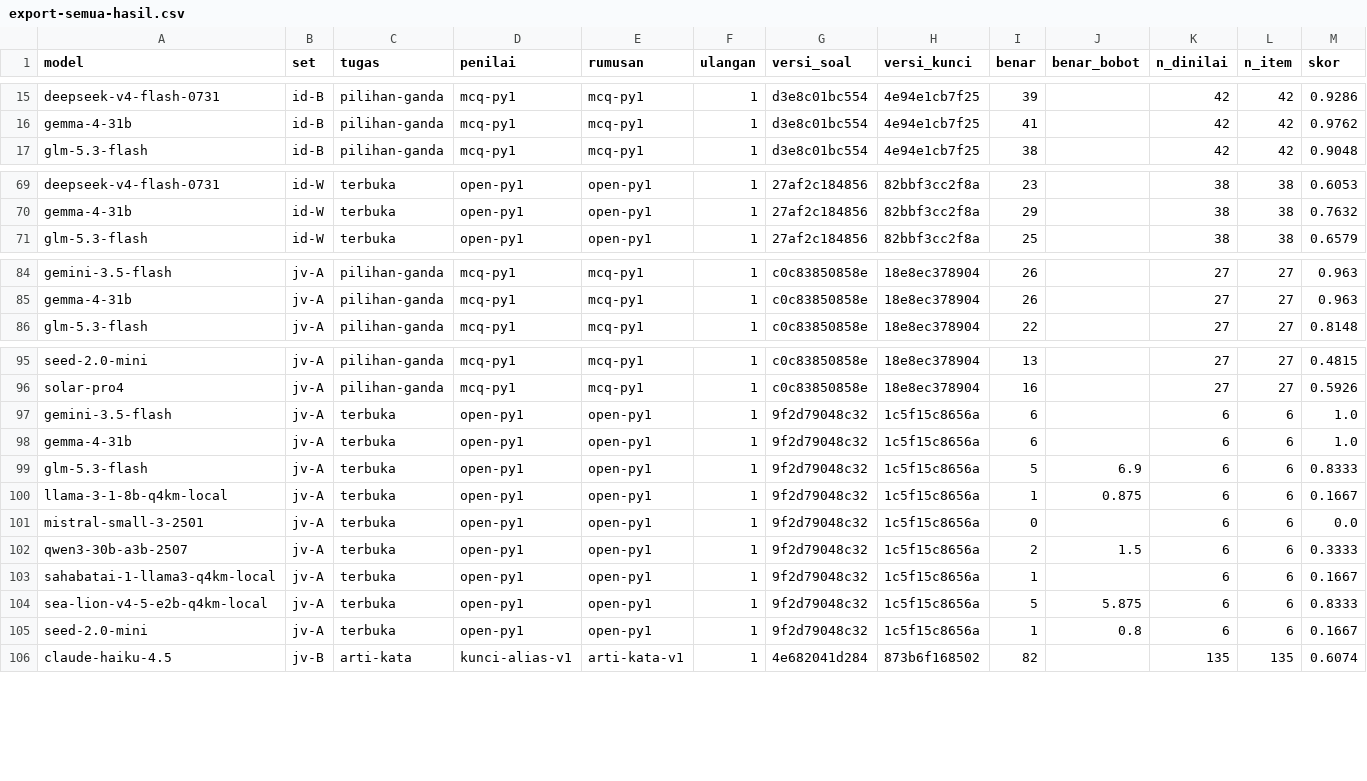
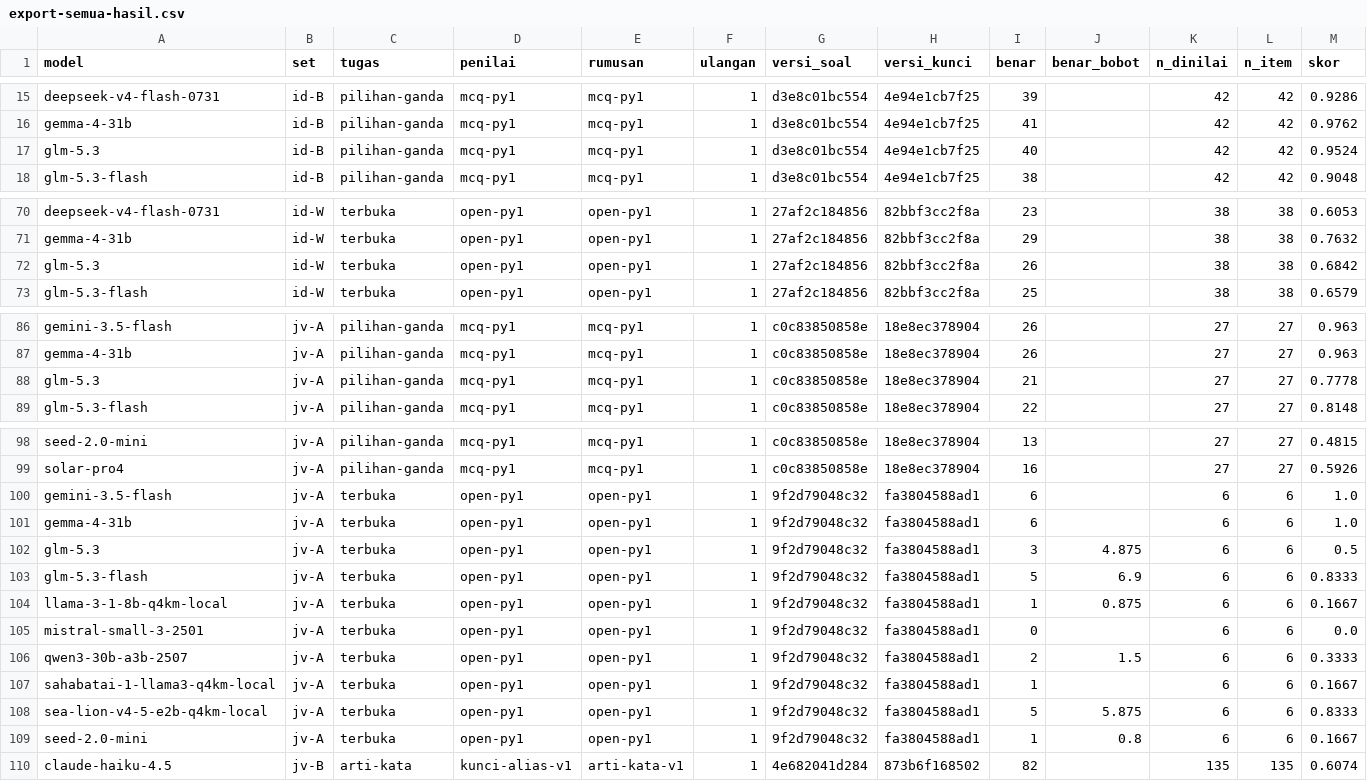
Before and after one commit to ibahasa/benchmark-nusantara, a CSV file: raw/benchmark-results/export-semua-hasil.csv, drawn as a sheet; only a part is shown, gaps mark what is left out; addresses are those after the commit; rows hold the shown columns only; the diff names each change by its address in the sheet, - before the commit and + after, or states it on an @@ line.

```diff
--- a/raw/benchmark-results/export-semua-hasil.csv
+++ b/raw/benchmark-results/export-semua-hasil.csv
+row 17: glm-5.3 | id-B | pilihan-ganda | mcq-py1 | mcq-py1 | 1 | d3e8c01bc554 | 4e94e1cb7f25 | 40 |  | 42 | 42 | 0.9524
+row 72: glm-5.3 | id-W | terbuka | open-py1 | open-py1 | 1 | 27af2c184856 | 82bbf3cc2f8a | 26 |  | 38 | 38 | 0.6842
+row 88: glm-5.3 | jv-A | pilihan-ganda | mcq-py1 | mcq-py1 | 1 | c0c83850858e | 18e8ec378904 | 21 |  | 27 | 27 | 0.7778
-H100:H101 (versi_kunci): 1c5f15c8656a
+H100:H101 (versi_kunci): fa3804588ad1
+row 102: glm-5.3 | jv-A | terbuka | open-py1 | open-py1 | 1 | 9f2d79048c32 | fa3804588ad1 | 3 | 4.875 | 6 | 6 | 0.5
-H103:H109 (versi_kunci): 1c5f15c8656a
+H103:H109 (versi_kunci): fa3804588ad1
```
Also changed, not shown: raw/indonesian-slang-and-spelling/export-id-W-per-item.csv, raw/indonesian-slang-and-spelling/export-id-W-ringkas-model.csv, 6 other files.
